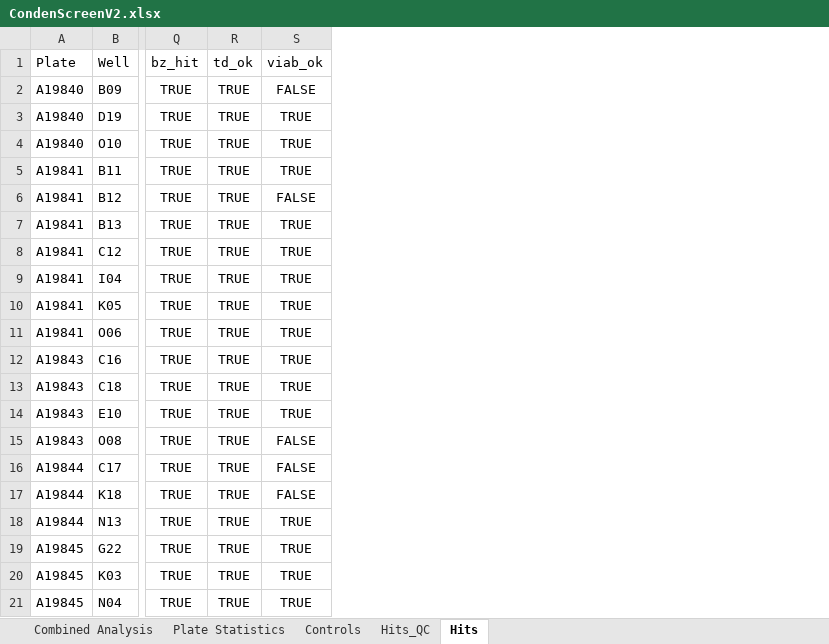
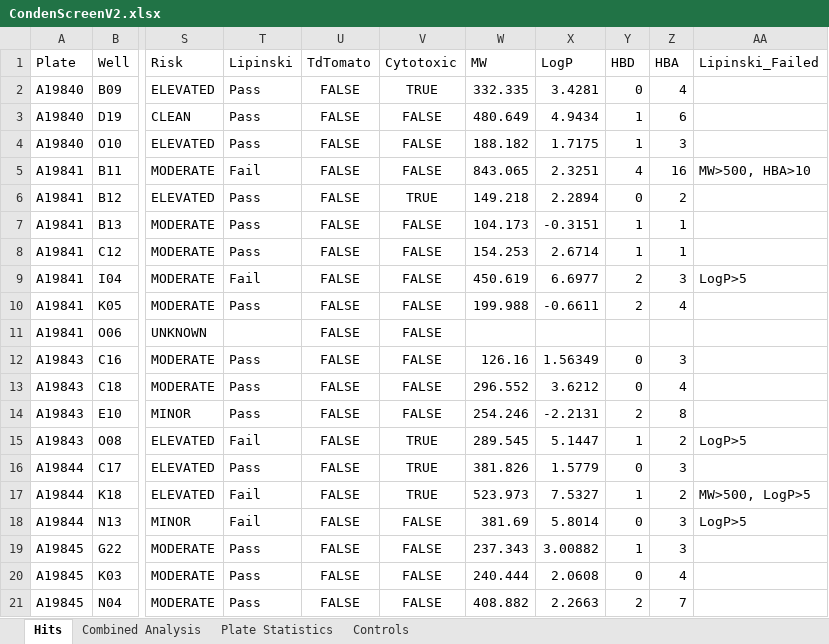
Before and after one commit to dylanpoch/Condenscreen, an Excel workbook: DownloadCondenScreen/CondenScreenV2.xlsx, sheet Hits, drawn as a sheet; only a part is shown, gaps mark what is left out; values as stored, in another font and other column widths than the file's, no borders; removed rows and columns are numbered as before the commit, all else as after; the diff covers the shown part only; the diff names each change by its address in the sheet, - before the commit and + after, or states it on an @@ line.

```diff
--- a/DownloadCondenScreen/CondenScreenV2.xlsx (sheet Hits)
+++ b/DownloadCondenScreen/CondenScreenV2.xlsx (sheet Hits)
-sheet tab: Hits_QC
@@ sheet tab order changed: Hits | Combined Analysis | Plate Statistics | Controls @@
-column Q (bz_hit), rows 2-21: all TRUE
-column R (td_ok), rows 2-21: all TRUE
-column S (viab_ok), rows 2-21: FALSE | TRUE | TRUE | TRUE | FALSE | TRUE | TRUE | TRUE | TRUE | TRUE | TRUE | TRUE | TRUE | FALSE | FALSE | FALSE | TRUE | TRUE | TRUE | TRUE
+column S (Risk), rows 2-21: ELEVATED | CLEAN | ELEVATED | MODERATE | ELEVATED | MODERATE | MODERATE | MODERATE | MODERATE | UNKNOWN | MODERATE | MODERATE | MINOR | ELEVATED | ELEVATED | ELEVATED | MINOR | MODERATE | MODERATE | MODERATE
+column T (Lipinski), rows 2-21: Pass | Pass | Pass | Fail | Pass | Pass | Pass | Fail | Pass |  | Pass | Pass | Pass | Fail | Pass | Fail | Fail | Pass | Pass | Pass
+column U (TdTomato), rows 2-21: all FALSE
+column V (Cytotoxic), rows 2-21: TRUE | FALSE | FALSE | FALSE | TRUE | FALSE | FALSE | FALSE | FALSE | FALSE | FALSE | FALSE | FALSE | TRUE | TRUE | TRUE | FALSE | FALSE | FALSE | FALSE
+column W (MW), rows 2-21: 332.335 | 480.649 | 188.182 | 843.065 | 149.218 | 104.173 | 154.253 | 450.619 | 199.988 |  | 126.16 | 296.552 | 254.246 | 289.545 | 381.826 | 523.973 | 381.69 | 237.343 | 240.444 | 408.882
+column X (LogP), rows 2-21: 3.4281 | 4.9434 | 1.7175 | 2.3251 | 2.2894 | -0.3151 | 2.6714 | 6.6977 | -0.6611 |  | 1.56349 | 3.6212 | -2.2131 | 5.1447 | 1.5779 | 7.5327 | 5.8014 | 3.00882 | 2.0608 | 2.2663
+column Y (HBD), rows 2-21: 0 | 1 | 1 | 4 | 0 | 1 | 1 | 2 | 2 |  | 0 | 0 | 2 | 1 | 0 | 1 | 0 | 1 | 0 | 2
+column Z (HBA), rows 2-21: 4 | 6 | 3 | 16 | 2 | 1 | 1 | 3 | 4 |  | 3 | 4 | 8 | 2 | 3 | 2 | 3 | 3 | 4 | 7
+column AA (Lipinski_Failed), rows 5-18: MW>500, HBA>10 |  |  |  | LogP>5 |  |  |  |  |  | LogP>5 |  | MW>500, LogP>5 | LogP>5
```
Also changed, not shown: 3 added columns and 6 edited cells elsewhere in this sheet, sheet Combined Analysis, 7 other files.
